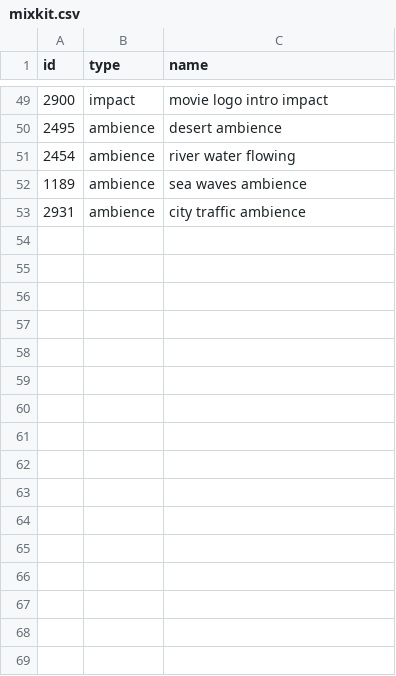
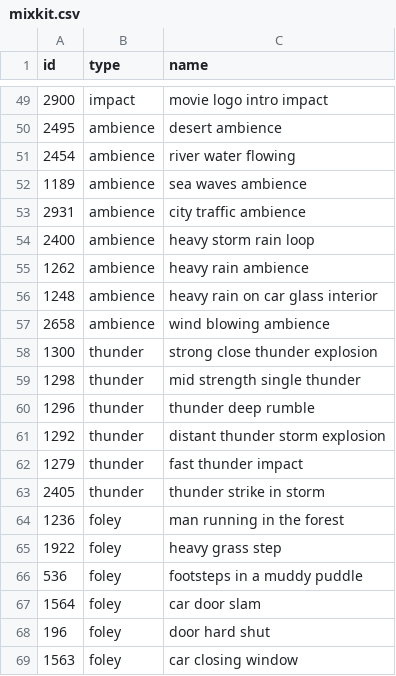
Before and after one commit to enrom1994/Animate-, a CSV file: .claude/kit/sfx/mixkit.csv, drawn as a sheet; only a part is shown, gaps mark what is left out; the diff names each change by its address in the sheet, - before the commit and + after, or states it on an @@ line.

```diff
--- a/.claude/kit/sfx/mixkit.csv
+++ b/.claude/kit/sfx/mixkit.csv
+row 54: 2400 | ambience | heavy storm rain loop
+row 55: 1262 | ambience | heavy rain ambience
+row 56: 1248 | ambience | heavy rain on car glass interior
+row 57: 2658 | ambience | wind blowing ambience
+row 58: 1300 | thunder | strong close thunder explosion
+row 59: 1298 | thunder | mid strength single thunder
+row 60: 1296 | thunder | thunder deep rumble
+row 61: 1292 | thunder | distant thunder storm explosion
+row 62: 1279 | thunder | fast thunder impact
+row 63: 2405 | thunder | thunder strike in storm
+row 64: 1236 | foley | man running in the forest
+row 65: 1922 | foley | heavy grass step
+row 66: 536 | foley | footsteps in a muddy puddle
+row 67: 1564 | foley | car door slam
+row 68: 196 | foley | door hard shut
+row 69: 1563 | foley | car closing window
```
Also changed, not shown: 12 other files.
